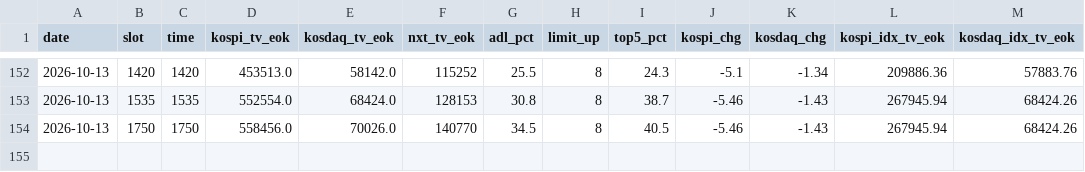
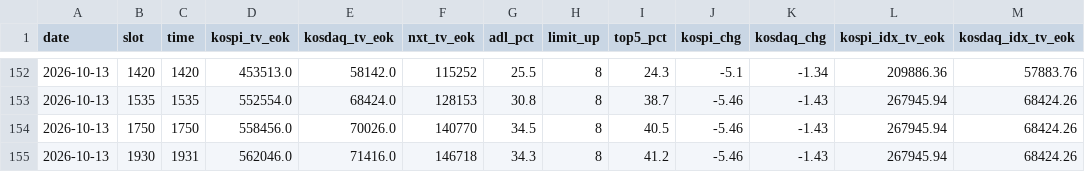
Before and after one commit to sunflowerofmine-afk/-, a CSV file: data/market_history.csv, drawn as a sheet; only a part is shown, gaps mark what is left out.

```diff
--- a/data/market_history.csv
+++ b/data/market_history.csv
@@ -154 +154,2 @@ date,slot,time,kospi_tv_eok,kosdaq_tv_eok,nxt_tv_eok,adl_pct,limit_up,top5_pct,k
 2026-10-13,1750,1750,558456.0,70026.0,140770,34.5,8,40.5,-5.46,-1.43,267945.94,68424.26
+2026-10-13,1930,1931,562046.0,71416.0,146718,34.3,8,41.2,-5.46,-1.43,267945.94,68424.26
```
